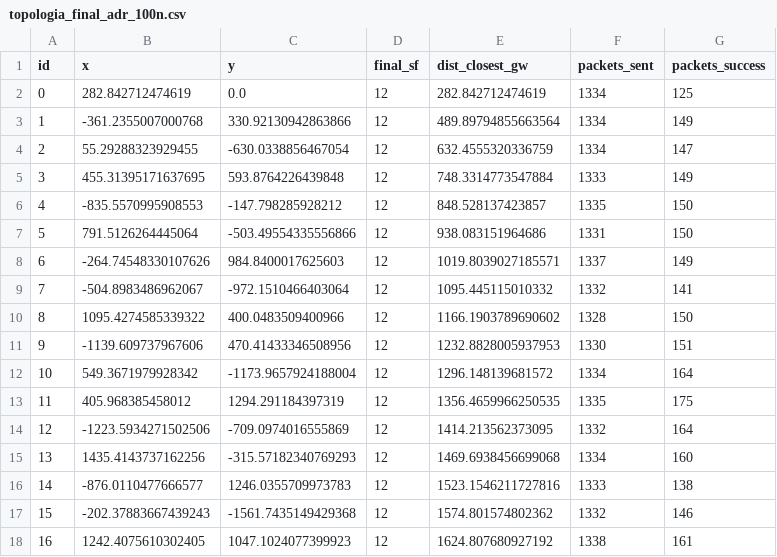
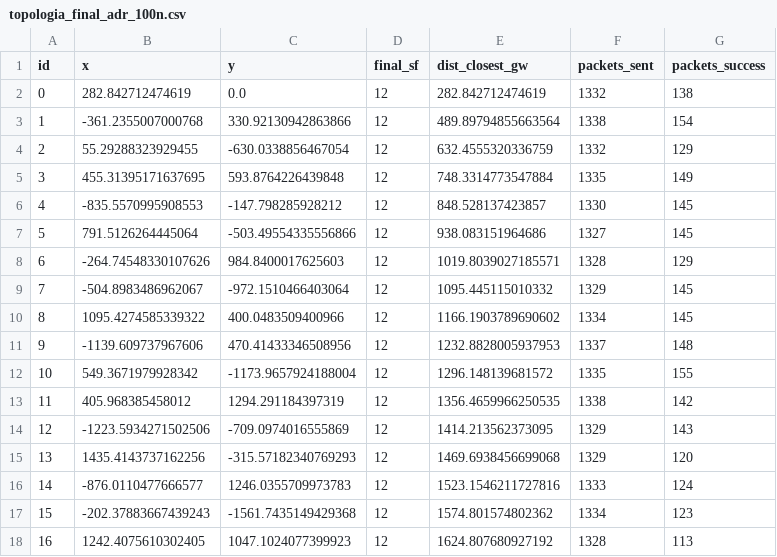
Before and after one commit to Abrahanf/LoRawan_network_optimization, a CSV file: results/topologia_final_adr_100n.csv, drawn as a sheet; only a part is shown; the diff covers the shown part only.

```diff
--- a/results/topologia_final_adr_100n.csv
+++ b/results/topologia_final_adr_100n.csv
@@ -1,18 +1,18 @@
 id,x,y,final_sf,dist_closest_gw,packets_sent,packets_success
-0,282.842712474619,0.0,12,282.842712474619,1334,125
-1,-361.2355007000768,330.92130942863866,12,489.89794855663564,1334,149
-2,55.29288323929455,-630.0338856467054,12,632.4555320336759,1334,147
-3,455.31395171637695,593.8764226439848,12,748.3314773547884,1333,149
-4,-835.5570995908553,-147.798285928212,12,848.528137423857,1335,150
-5,791.5126264445064,-503.49554335556866,12,938.083151964686,1331,150
-6,-264.74548330107626,984.8400017625603,12,1019.8039027185571,1337,149
-7,-504.8983486962067,-972.1510466403064,12,1095.445115010332,1332,141
-8,1095.4274585339322,400.0483509400966,12,1166.1903789690602,1328,150
-9,-1139.609737967606,470.41433346508956,12,1232.8828005937953,1330,151
-10,549.3671979928342,-1173.9657924188004,12,1296.148139681572,1334,164
-11,405.968385458012,1294.291184397319,12,1356.4659966250535,1335,175
-12,-1223.5934271502506,-709.0974016555869,12,1414.213562373095,1332,164
-13,1435.4143737162256,-315.57182340769293,12,1469.6938456699068,1334,160
-14,-876.0110477666577,1246.0355709973783,12,1523.1546211727816,1333,138
-15,-202.37883667439243,-1561.7435149429368,12,1574.801574802362,1332,146
-16,1242.4075610302405,1047.1024077399923,12,1624.807680927192,1338,161
+0,282.842712474619,0.0,12,282.842712474619,1332,138
+1,-361.2355007000768,330.92130942863866,12,489.89794855663564,1338,154
+2,55.29288323929455,-630.0338856467054,12,632.4555320336759,1332,129
+3,455.31395171637695,593.8764226439848,12,748.3314773547884,1335,149
+4,-835.5570995908553,-147.798285928212,12,848.528137423857,1330,145
+5,791.5126264445064,-503.49554335556866,12,938.083151964686,1327,145
+6,-264.74548330107626,984.8400017625603,12,1019.8039027185571,1328,129
+7,-504.8983486962067,-972.1510466403064,12,1095.445115010332,1329,145
+8,1095.4274585339322,400.0483509400966,12,1166.1903789690602,1334,145
+9,-1139.609737967606,470.41433346508956,12,1232.8828005937953,1337,148
+10,549.3671979928342,-1173.9657924188004,12,1296.148139681572,1335,155
+11,405.968385458012,1294.291184397319,12,1356.4659966250535,1338,142
+12,-1223.5934271502506,-709.0974016555869,12,1414.213562373095,1329,143
+13,1435.4143737162256,-315.57182340769293,12,1469.6938456699068,1329,120
+14,-876.0110477666577,1246.0355709973783,12,1523.1546211727816,1333,124
+15,-202.37883667439243,-1561.7435149429368,12,1574.801574802362,1334,123
+16,1242.4075610302405,1047.1024077399923,12,1624.807680927192,1328,113
```
Also changed, not shown: 161 edited cells elsewhere in this file, results/topologia_final_adr_1000n.csv, results/topologia_final_dqn_inference_100n.csv, 14 other files.
